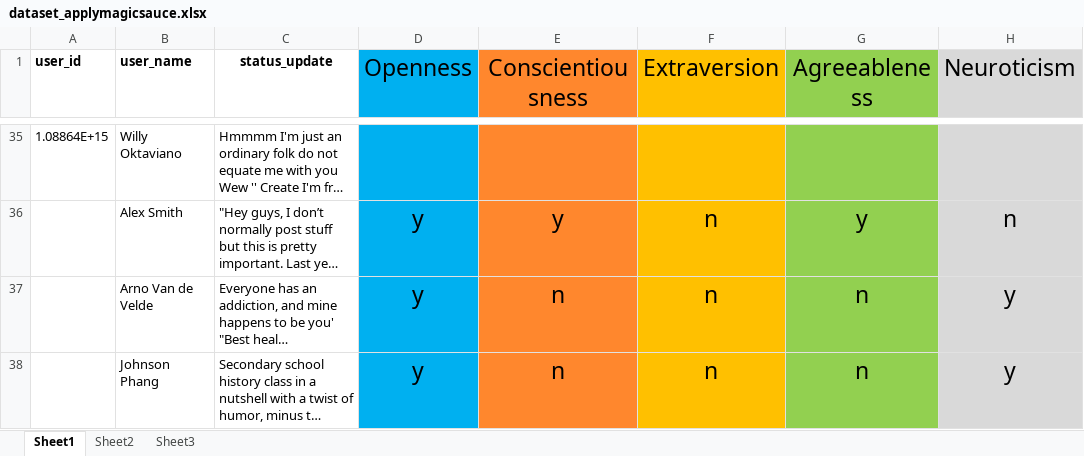
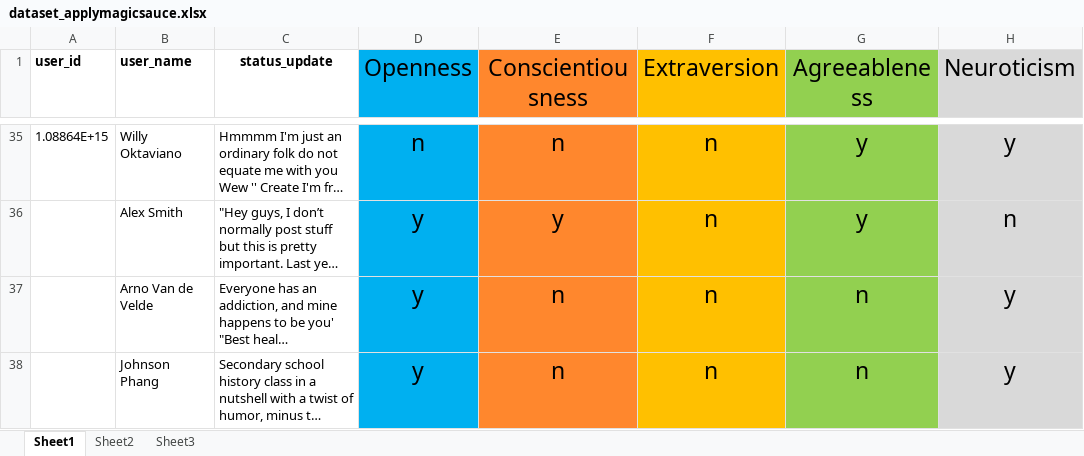
Before and after one commit to aref-mehran/SKRIPSI, an Excel workbook: Personality Prediction - Analyze/Dataset/Dataset/chamndod/dataset_applymagicsauce.xlsx, sheet Sheet1, drawn as a sheet; only a part is shown, gaps mark what is left out; long unchanged cells end in …; values as stored, in another font and other column widths than the file's, no borders; the diff covers the shown part only; the diff names each change by its address in the sheet, - before the commit and + after, or states it on an @@ line.

```diff
--- a/Personality Prediction - Analyze/Dataset/Dataset/chamndod/dataset_applymagicsauce.xlsx (sheet Sheet1)
+++ b/Personality Prediction - Analyze/Dataset/Dataset/chamndod/dataset_applymagicsauce.xlsx (sheet Sheet1)
-D35 (Openness): (empty)
+D35 (Openness): n
-E35 (Conscientiousness): (empty)
+E35 (Conscientiousness): n
-F35 (Extraversion): (empty)
+F35 (Extraversion): n
-G35 (Agreeableness): (empty)
+G35 (Agreeableness): y
-H35 (Neuroticism): (empty)
+H35 (Neuroticism): y
```
Also changed, not shown: 165 edited cells elsewhere in this sheet.
